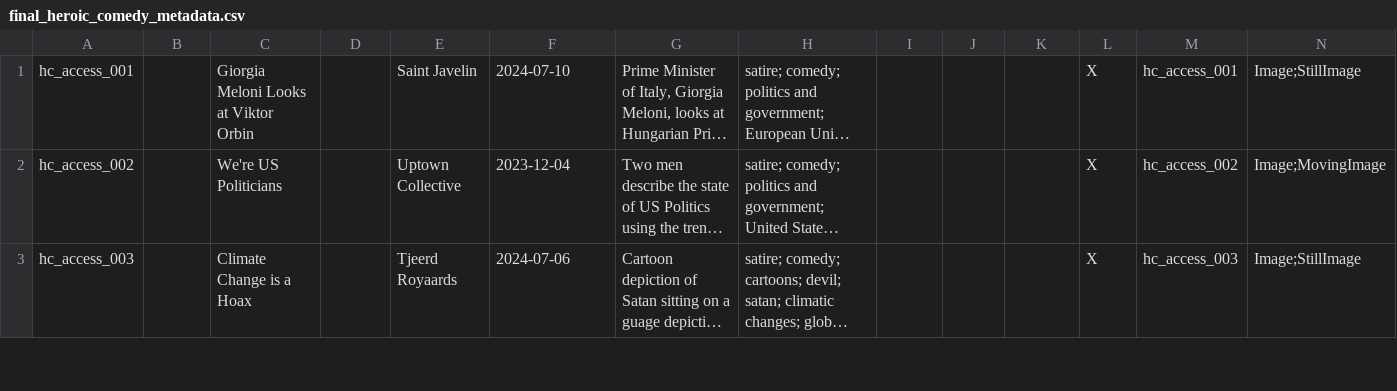
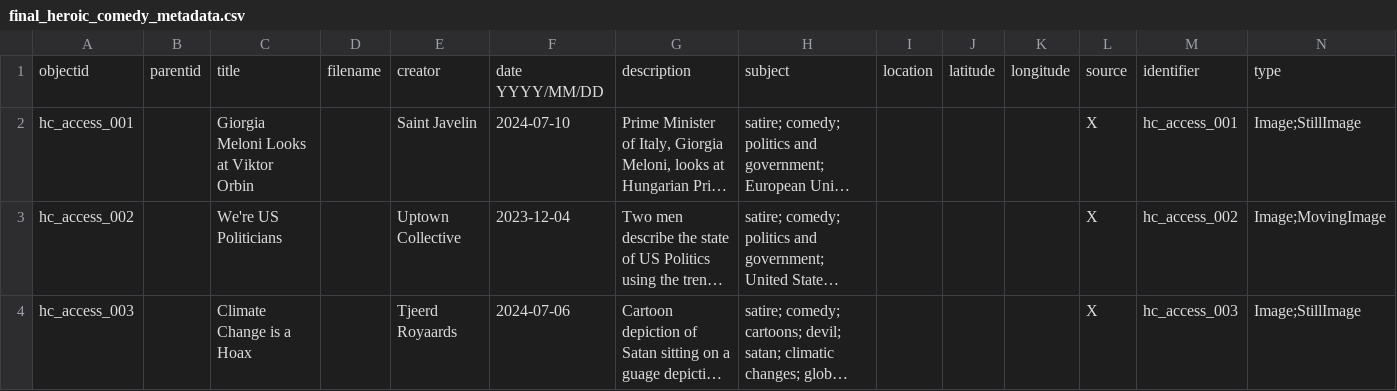
Before and after one commit to sdulicny/heroic-comedy-csv, a CSV file: _data/final_heroic_comedy_metadata.csv, drawn as a sheet; only a part is shown; long unchanged cells end in …; rows hold the shown columns only; the diff names each change by its address in the sheet, - before the commit and + after, or states it on an @@ line.

Commit message:
New MD

```diff
--- a/_data/final_heroic_comedy_metadata.csv
+++ b/_data/final_heroic_comedy_metadata.csv
+row 1: objectid | parentid | title | filename | creator | date YYYY/MM/DD | description | subject | location | latitude | longitude | source | identifier | type
```
